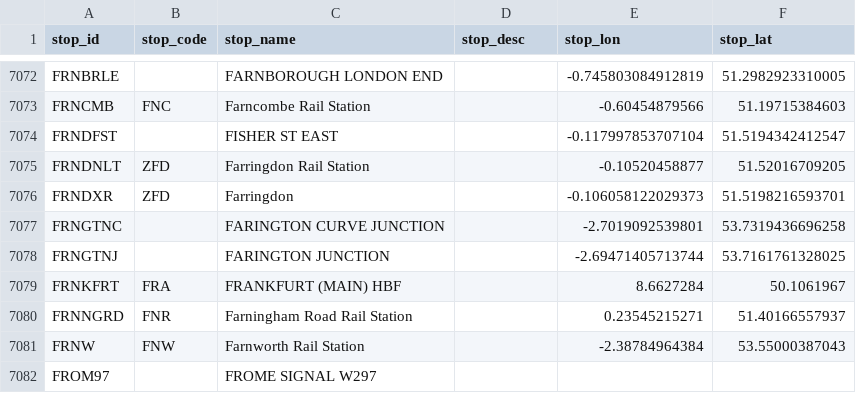
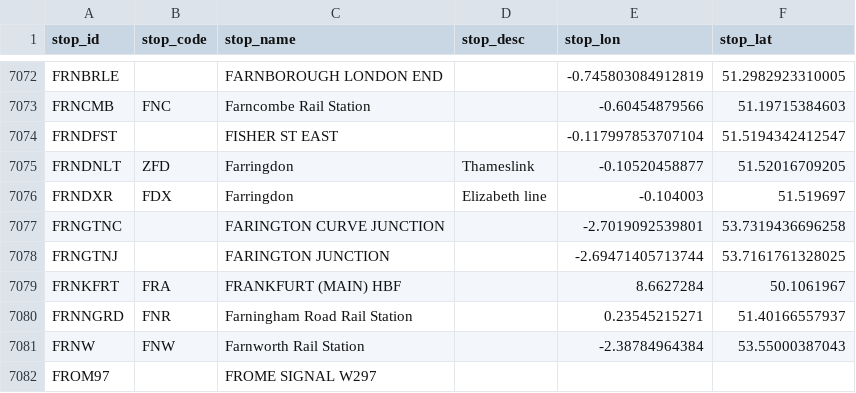
Before and after one commit to Jnction/dtd2mysql, a CSV file: tiplocs.csv, drawn as a sheet; only a part is shown, gaps mark what is left out.

Commit message:
fix Farringdon XR location

```diff
--- a/tiplocs.csv
+++ b/tiplocs.csv
@@ -7074,4 +7074,4 @@ FRNCMB,FNC,Farncombe Rail Station,,-0.60454879566,51.19715384603
 FRNDFST,,FISHER ST EAST,,-0.117997853707104,51.5194342412547
-FRNDNLT,ZFD,Farringdon Rail Station,,-0.10520458877,51.52016709205
-FRNDXR,ZFD,Farringdon,,-0.106058122029373,51.5198216593701
+FRNDNLT,ZFD,Farringdon,Thameslink,-0.10520458877,51.52016709205
+FRNDXR,FDX,Farringdon,Elizabeth line,-0.104003,51.519697
 FRNGTNC,,FARINGTON CURVE JUNCTION,,-2.7019092539801,53.7319436696258
```
